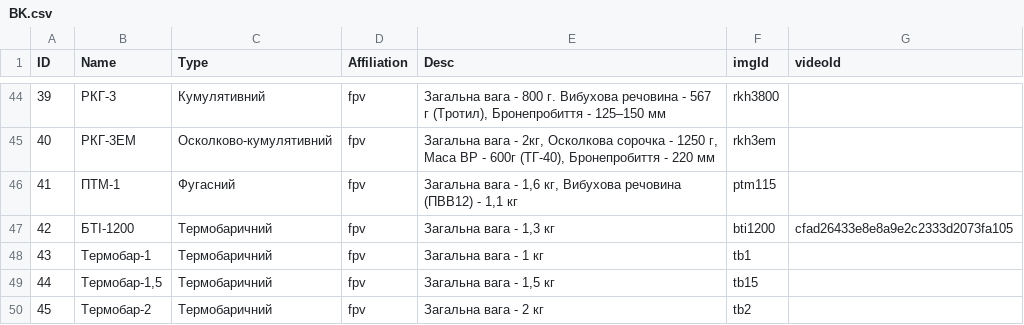
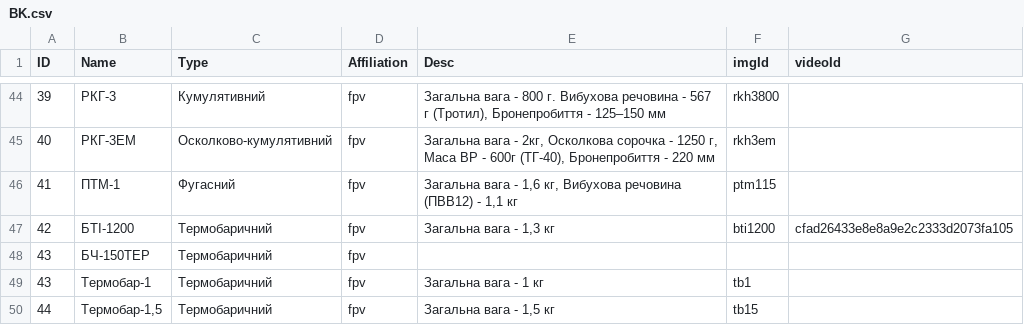
Before and after one commit to Tantsa98/mp125, a CSV file: data/bk/BK.csv, drawn as a sheet; only a part is shown, gaps mark what is left out; the shorter side is filled out with more unchanged rows; the diff names each change by its address in the sheet, - before the commit and + after, or states it on an @@ line.

```diff
--- a/data/bk/BK.csv
+++ b/data/bk/BK.csv
+row 48: 43 | БЧ-150ТЕР | Термобаричний | fpv
```
Also changed, not shown: 1 other file.
